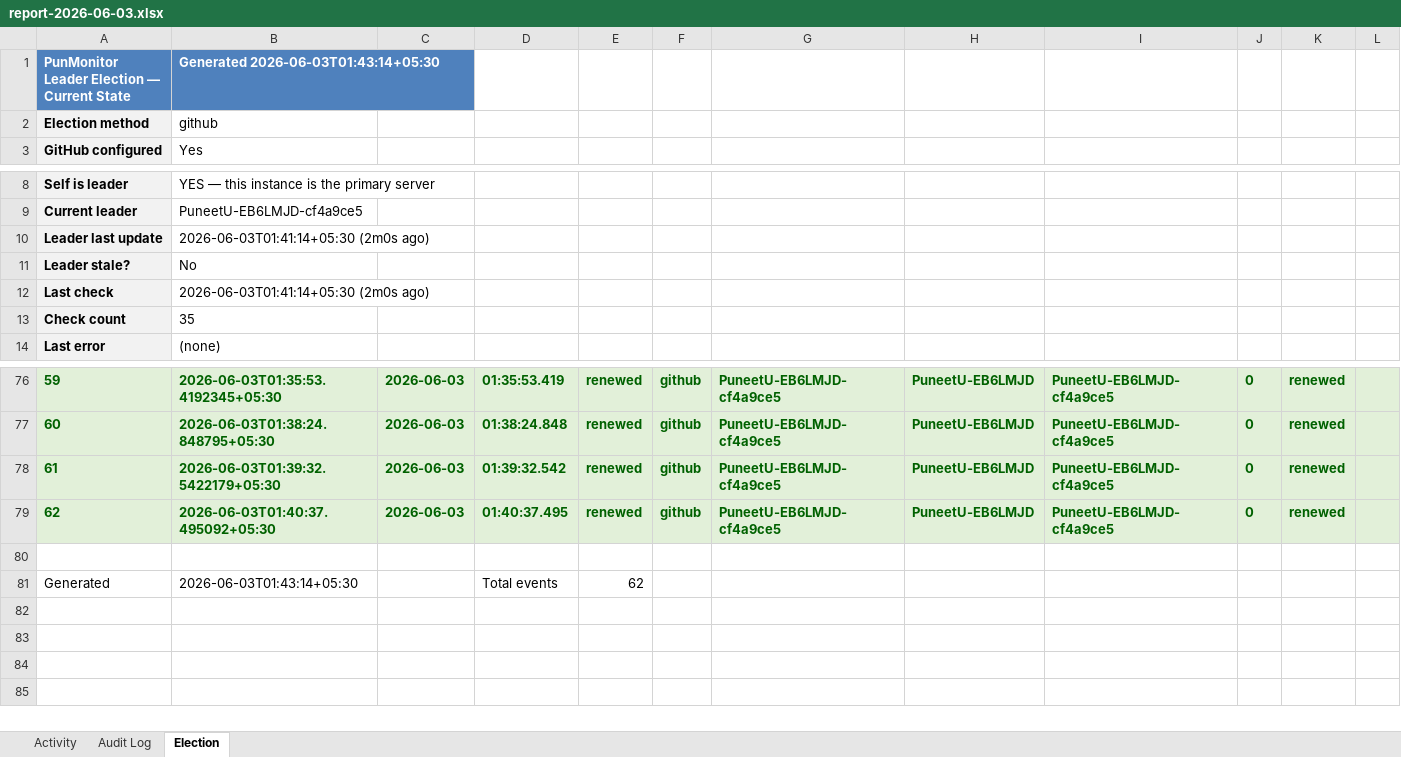
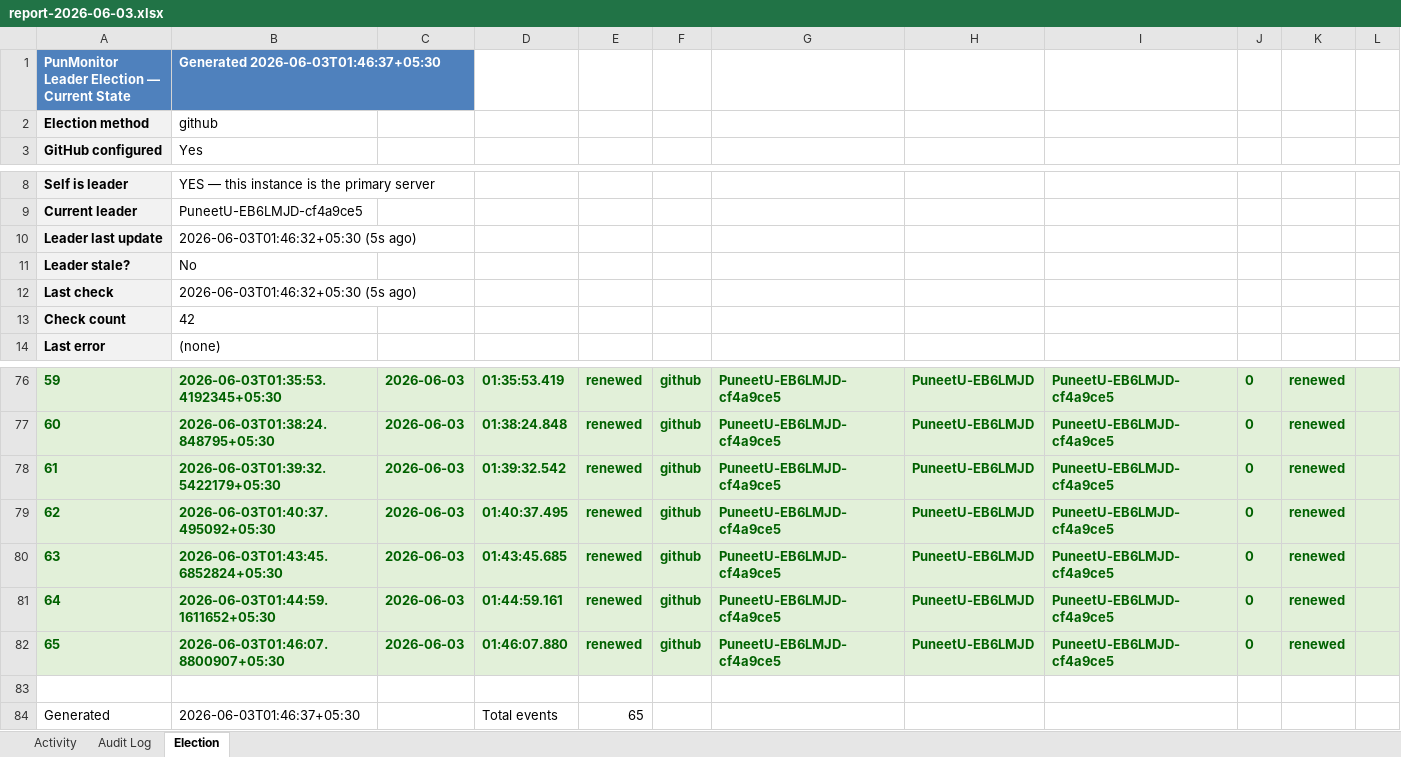
Before and after one commit to puniteswra-spec/PU, an Excel workbook: report-2026-06-03.xlsx, sheet Election, drawn as a sheet; only a part is shown, gaps mark what is left out; values as stored, in another font and other column widths than the file's, no borders; addresses are those after the commit; the diff names each change by its address in the sheet, - before the commit and + after, or states it on an @@ line.

Commit message:
daily report 2026-06-03: 65 election events, 42 audit entries

```diff
--- a/report-2026-06-03.xlsx (sheet Election)
+++ b/report-2026-06-03.xlsx (sheet Election)
-B1: Generated 2026-06-03T01:43:14+05:30
+B1: Generated 2026-06-03T01:46:37+05:30
-B10: 2026-06-03T01:41:14+05:30 (2m0s ago)
+B10: 2026-06-03T01:46:32+05:30 (5s ago)
-B12: 2026-06-03T01:41:14+05:30 (2m0s ago)
+B12: 2026-06-03T01:46:32+05:30 (5s ago)
-B13: 35
+B13: 42
+row 80: 63 | 2026-06-03T01:43:45.6852824+05:30 | 2026-06-03 | 01:43:45.685 | renewed | github | PuneetU-EB6LMJD-cf4a9ce5 | PuneetU-EB6LMJD | PuneetU-EB6LMJD-cf4a9ce5 | 0 | renewed
+row 81: 64 | 2026-06-03T01:44:59.1611652+05:30 | 2026-06-03 | 01:44:59.161 | renewed | github | PuneetU-EB6LMJD-cf4a9ce5 | PuneetU-EB6LMJD | PuneetU-EB6LMJD-cf4a9ce5 | 0 | renewed
+row 82: 65 | 2026-06-03T01:46:07.8800907+05:30 | 2026-06-03 | 01:46:07.880 | renewed | github | PuneetU-EB6LMJD-cf4a9ce5 | PuneetU-EB6LMJD | PuneetU-EB6LMJD-cf4a9ce5 | 0 | renewed
-B84: 2026-06-03T01:43:14+05:30
+B84: 2026-06-03T01:46:37+05:30
-E84: 62
+E84: 65
```
Also changed, not shown: sheet Activity.
